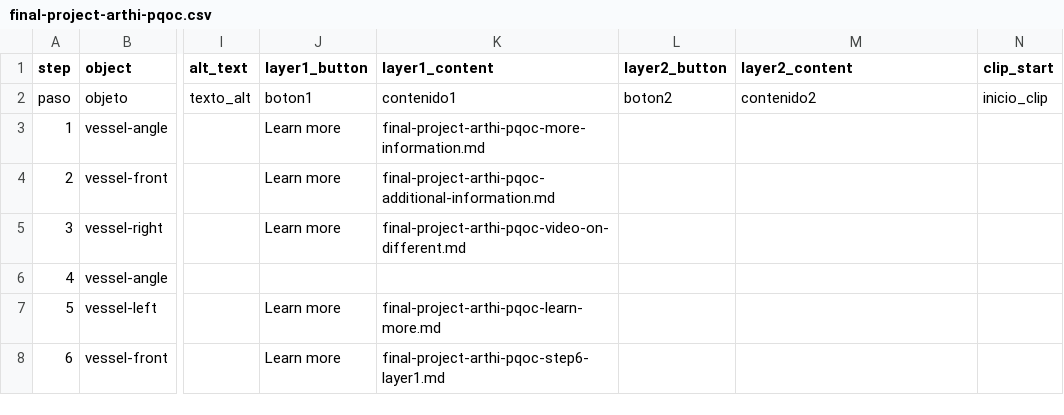
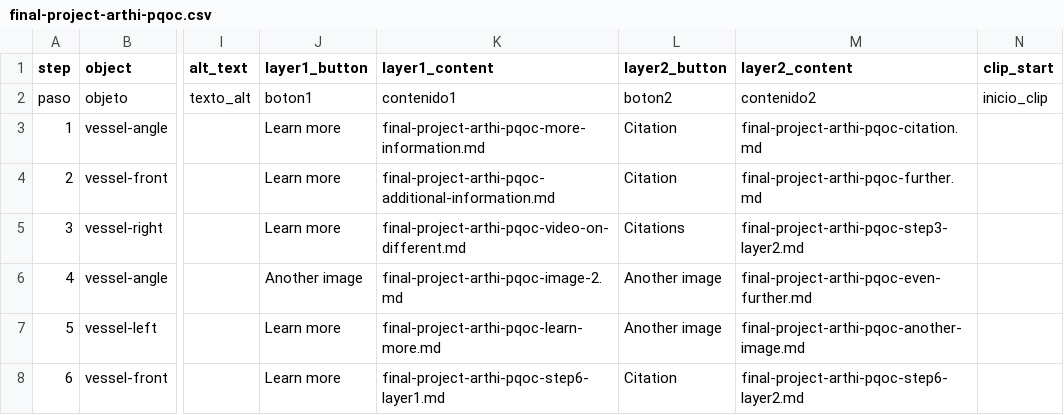
Before and after one commit to sophiaamaral05/test, a CSV file: telar-content/spreadsheets/final-project-arthi-pqoc.csv, drawn as a sheet; only a part is shown, gaps mark what is left out; the diff names each change by its address in the sheet, - before the commit and + after, or states it on an @@ line.

Commit message:
Modify 1 story, add 3 objects, add 1 page
Added:
  Object: mapperu
  Object: q4
  Object: cornvess
  Page: About

Changed:
  Story: Moche Maize Vessel

Published via Telar Compositor

```diff
--- a/telar-content/spreadsheets/final-project-arthi-pqoc.csv
+++ b/telar-content/spreadsheets/final-project-arthi-pqoc.csv
-L3:L4 (layer2_button): (empty)
+L3:L4 (layer2_button): Citation
-M3 (layer2_content): (empty)
+M3 (layer2_content): final-project-arthi-pqoc-citation.md
-M4 (layer2_content): (empty)
+M4 (layer2_content): final-project-arthi-pqoc-further.md
-L5 (layer2_button): (empty)
+L5 (layer2_button): Citations
-M5 (layer2_content): (empty)
+M5 (layer2_content): final-project-arthi-pqoc-step3-layer2.md
-J6 (layer1_button): (empty)
+J6 (layer1_button): Another image
-K6 (layer1_content): (empty)
+K6 (layer1_content): final-project-arthi-pqoc-image-2.md
-L6:L7 (layer2_button): (empty)
+L6:L7 (layer2_button): Another image
-M6 (layer2_content): (empty)
+M6 (layer2_content): final-project-arthi-pqoc-even-further.md
-M7 (layer2_content): (empty)
+M7 (layer2_content): final-project-arthi-pqoc-another-image.md
-L8 (layer2_button): (empty)
+L8 (layer2_button): Citation
-M8 (layer2_content): (empty)
+M8 (layer2_content): final-project-arthi-pqoc-step6-layer2.md
```
Also changed, not shown: telar-content/spreadsheets/objects.csv, 8 other files.
